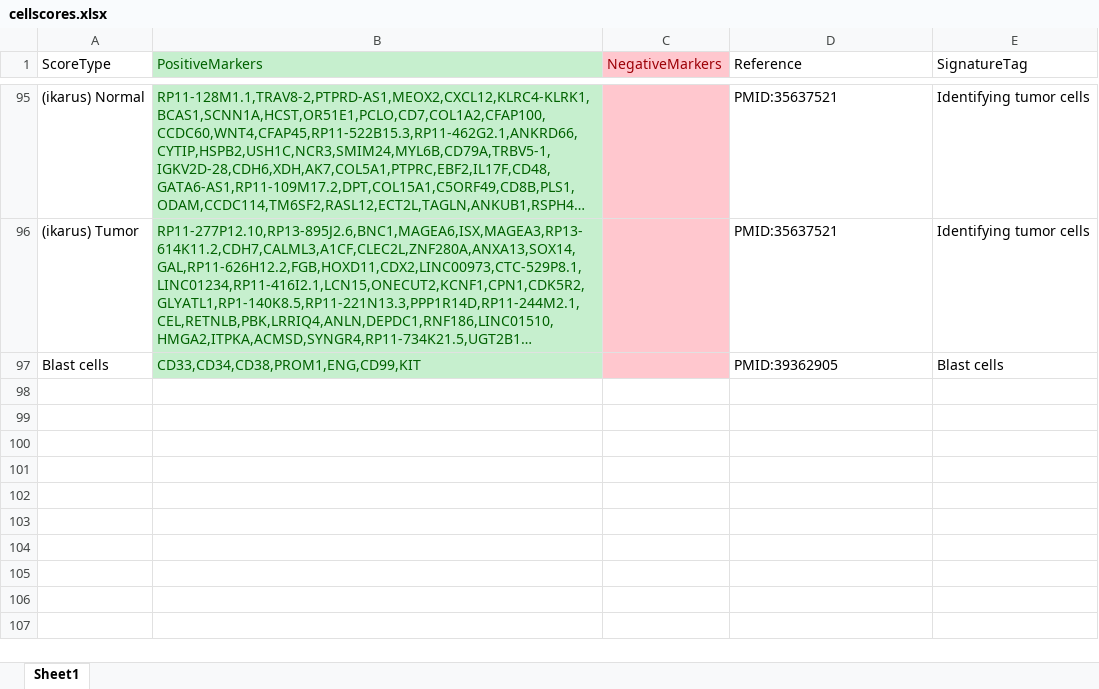
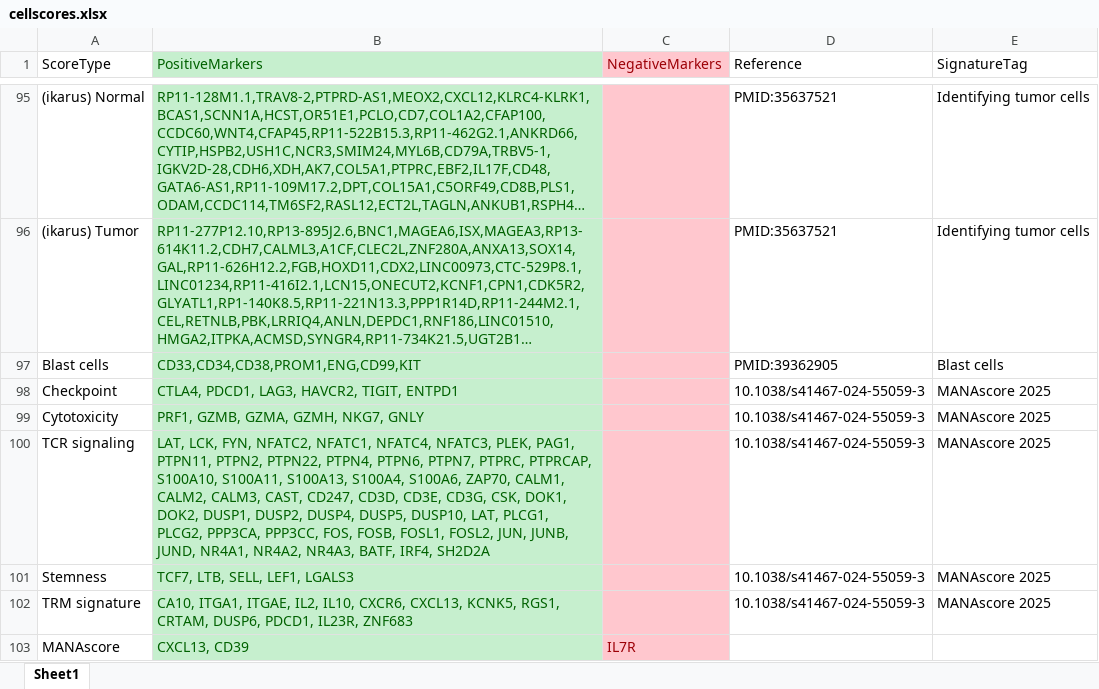
Before and after one commit to jamesjcai/scGEAToolbox, an Excel workbook: resources/CellScores/cellscores.xlsx, sheet Sheet1, drawn as a sheet; only a part is shown, gaps mark what is left out; long unchanged cells end in …; values as stored, in another font and other column widths than the file's, no borders; the diff names each change by its address in the sheet, - before the commit and + after, or states it on an @@ line.

Commit message:
Update cellscores.xlsx

```diff
--- a/resources/CellScores/cellscores.xlsx (sheet Sheet1)
+++ b/resources/CellScores/cellscores.xlsx (sheet Sheet1)
+row 98: Checkpoint | CTLA4, PDCD1, LAG3, HAVCR2, TIGIT, ENTPD1 |  | 10.1038/s41467-024-55059-3 | MANAscore 2025
+row 99: Cytotoxicity | PRF1, GZMB, GZMA, GZMH, NKG7, GNLY |  | 10.1038/s41467-024-55059-3 | MANAscore 2025
+row 100: TCR signaling | LAT, LCK, FYN, NFATC2, NFATC1, NFATC4, NFATC3, PLEK, PAG1, PTPN11, PTPN2, PTPN22, PTPN4, PTPN6, PTPN7, PTPRC, PTPRCAP, S100A10, S100A11, S100A13, S100A4, S100A6, ZAP70, CALM1, CALM2, CALM3, CAST, CD247, CD3D, CD3E, CD3G, CSK, DOK1, DOK2, DUSP1, DUSP2, DUSP4, DUSP5, DUSP10, LAT, PLCG1, PLCG2, PPP3CA, PPP3CC, FOS, FOSB, FOSL1, FOSL2, JUN, JUNB, JUND, NR4A1, NR4A2, NR4A3, BATF, IRF4, SH2D2A |  | 10.1038/s41467-024-55059-3 | MANAscore 2025
+row 101: Stemness | TCF7, LTB, SELL, LEF1, LGALS3 |  | 10.1038/s41467-024-55059-3 | MANAscore 2025
+row 102: TRM signature | CA10, ITGA1, ITGAE, IL2, IL10, CXCR6, CXCL13, KCNK5, RGS1, CRTAM, DUSP6, PDCD1, IL23R, ZNF683 |  | 10.1038/s41467-024-55059-3 | MANAscore 2025
+row 103: MANAscore | CXCL13, CD39 | IL7R
```
